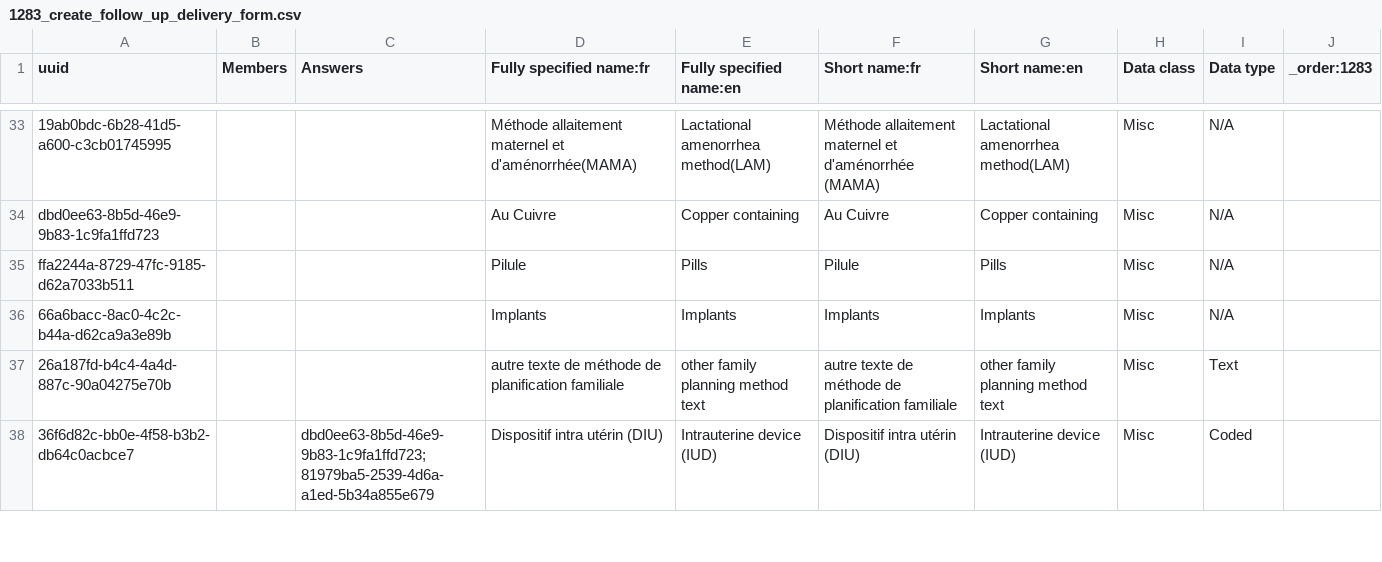
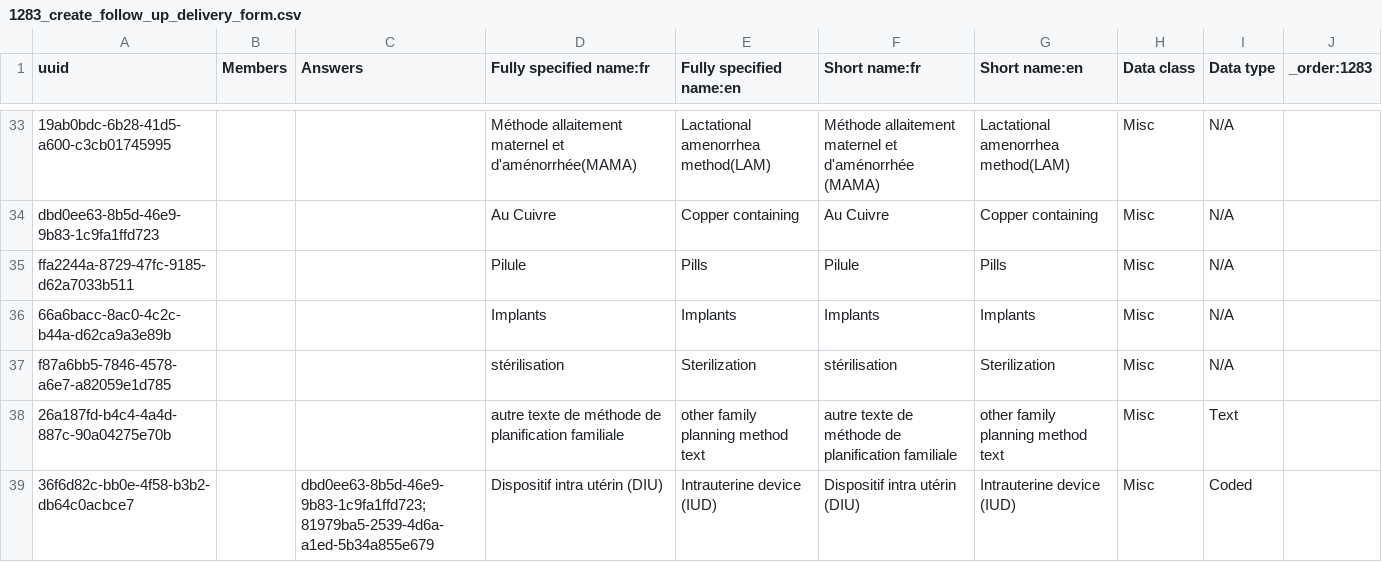
Before and after one commit to jembi/cameroon-bahmni-config, a CSV file: metadata/configuration/concepts/1283_create_follow_up_delivery_form.csv, drawn as a sheet; only a part is shown, gaps mark what is left out; the diff names each change by its address in the sheet, - before the commit and + after, or states it on an @@ line.

Commit message:
Fixing the issue with Sterilization concept (#692)
Co-authored-by: mahaomolise92 <nahaomolise92@gmail.com>

```diff
--- a/metadata/configuration/concepts/1283_create_follow_up_delivery_form.csv
+++ b/metadata/configuration/concepts/1283_create_follow_up_delivery_form.csv
+row 37: f87a6bb5-7846-4578-a6e7-a82059e1d785 |  |  | stérilisation | Sterilization | stérilisation | Sterilization | Misc | N/A
```
